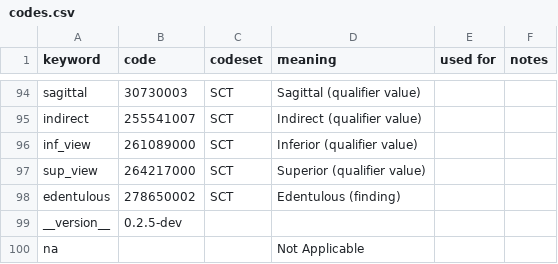
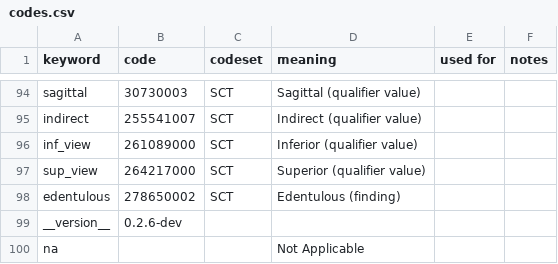
Before and after one commit to open-ortho/dent-oip, a CSV file: source/tables/codes.csv, drawn as a sheet; only a part is shown, gaps mark what is left out.

```diff
--- a/source/tables/codes.csv
+++ b/source/tables/codes.csv
@@ -98,3 +98,3 @@ sup_view,264217000,SCT,Superior (qualifier value),,
 edentulous,278650002,SCT,Edentulous (finding),,
-__version__,0.2.5-dev,,,,
+__version__,0.2.6-dev,,,,
 na,,,Not Applicable,,
```
Also changed, not shown: source/tables/views.csv, 3 other files.
